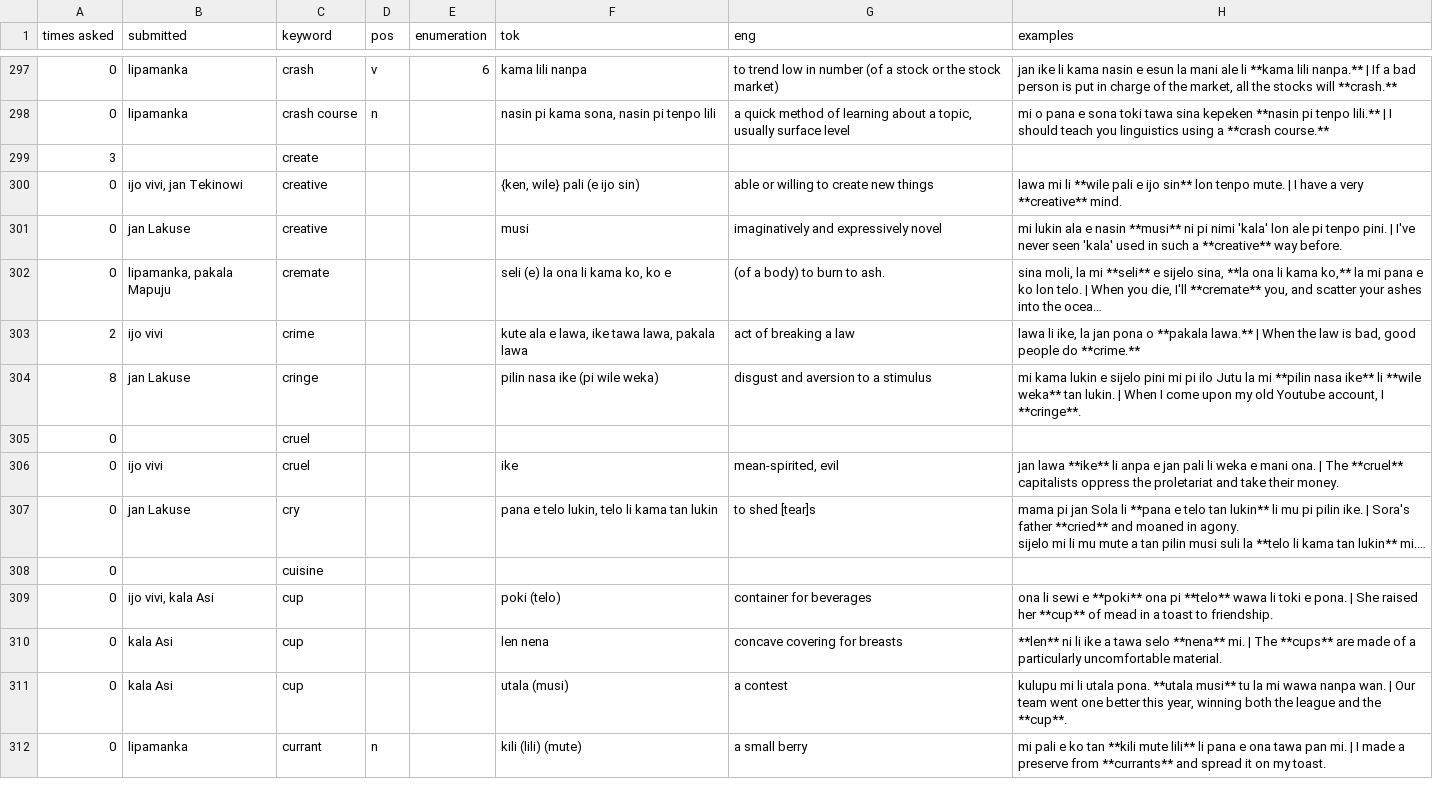
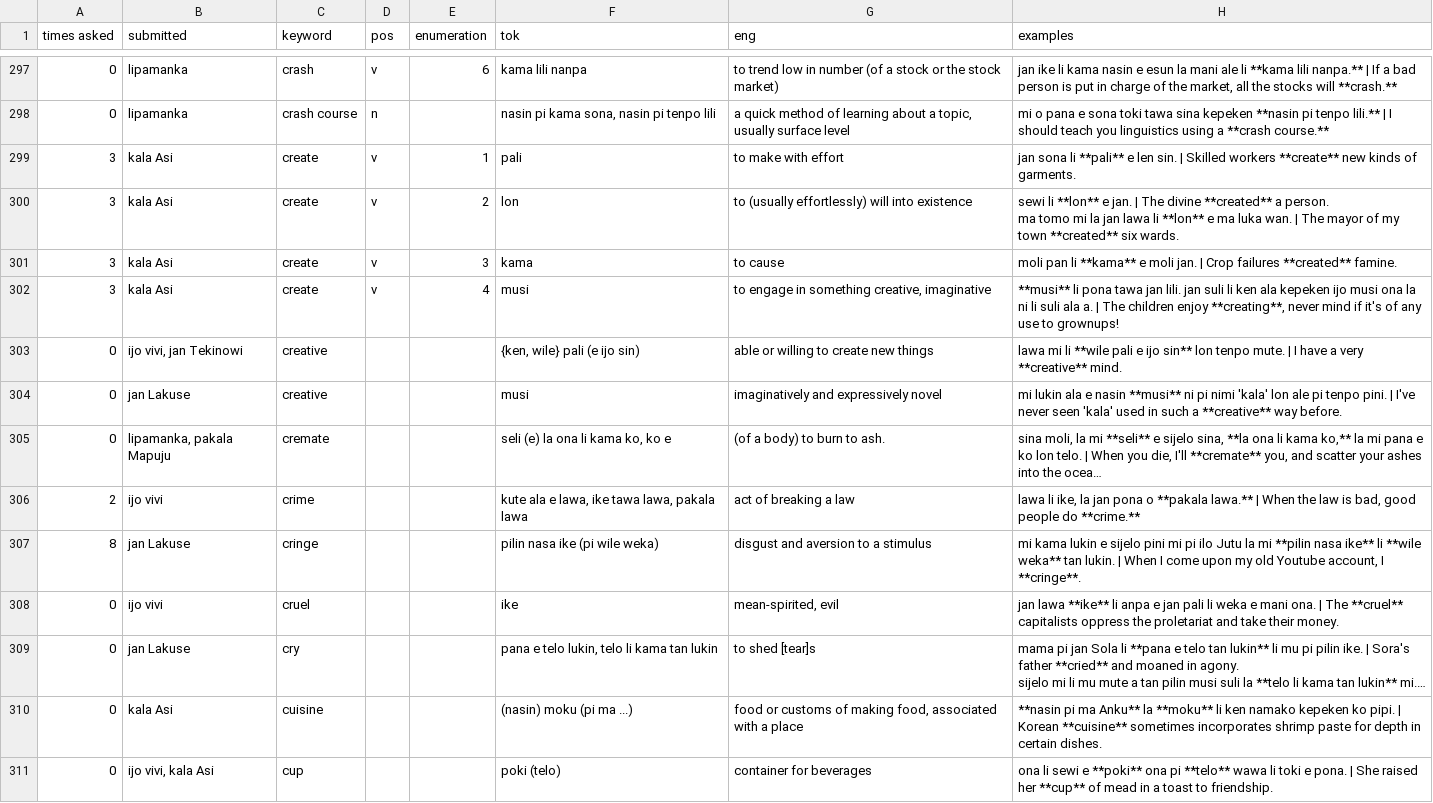
Before and after one commit to pona-la/kemeka.pona.la, a CSV file: data/definitions.csv, drawn as a sheet; only a part is shown, gaps mark what is left out; the shorter side is filled out with more unchanged rows; long unchanged cells end in …; removed rows and columns are numbered as before the commit, all else as after; ↵ is a line break in a cell; the diff names each change by its address in the sheet, - before the commit and + after, or states it on an @@ line.

Commit message:
Update data

```diff
--- a/data/definitions.csv
+++ b/data/definitions.csv
-row 299: 3 |  | create
+row 299: 3 | kala Asi | create | v | 1 | pali | to make with effort | jan sona li **pali** e len sin. | Skilled workers **create** new kinds of garments.
+row 300: 3 | kala Asi | create | v | 2 | lon | to (usually effortlessly) will into existence | sewi li **lon** e jan. | The divine **created** a person. ↵ ma tomo mi la jan lawa li **lon** e ma luka wan. | The mayor of my town **created** six wards.
+row 301: 3 | kala Asi | create | v | 3 | kama | to cause | moli pan li **kama** e moli jan. | Crop failures **created** famine.
+row 302: 3 | kala Asi | create | v | 4 | musi | to engage in something creative, imaginative | **musi** li pona tawa jan lili. jan suli li ken ala kepeken ijo musi ona la ni li suli ala a. | The children enjoy **creating**, never mind if it's of any use to grownups!
-row 305: 0 |  | cruel
-B310 (submitted): (empty)
+B310 (submitted): kala Asi
-F310 (tok): (empty)
+F310 (tok): (nasin) moku (pi ma ...)
-G310 (eng): (empty)
+G310 (eng): food or customs of making food, associated with a place
-H310 (examples): (empty)
+H310 (examples): **nasin pi ma Anku** la **moku** li ken namako kepeken ko pipi. | Korean **cuisine** sometimes incorporates shrimp paste for depth in certain dishes.
```
